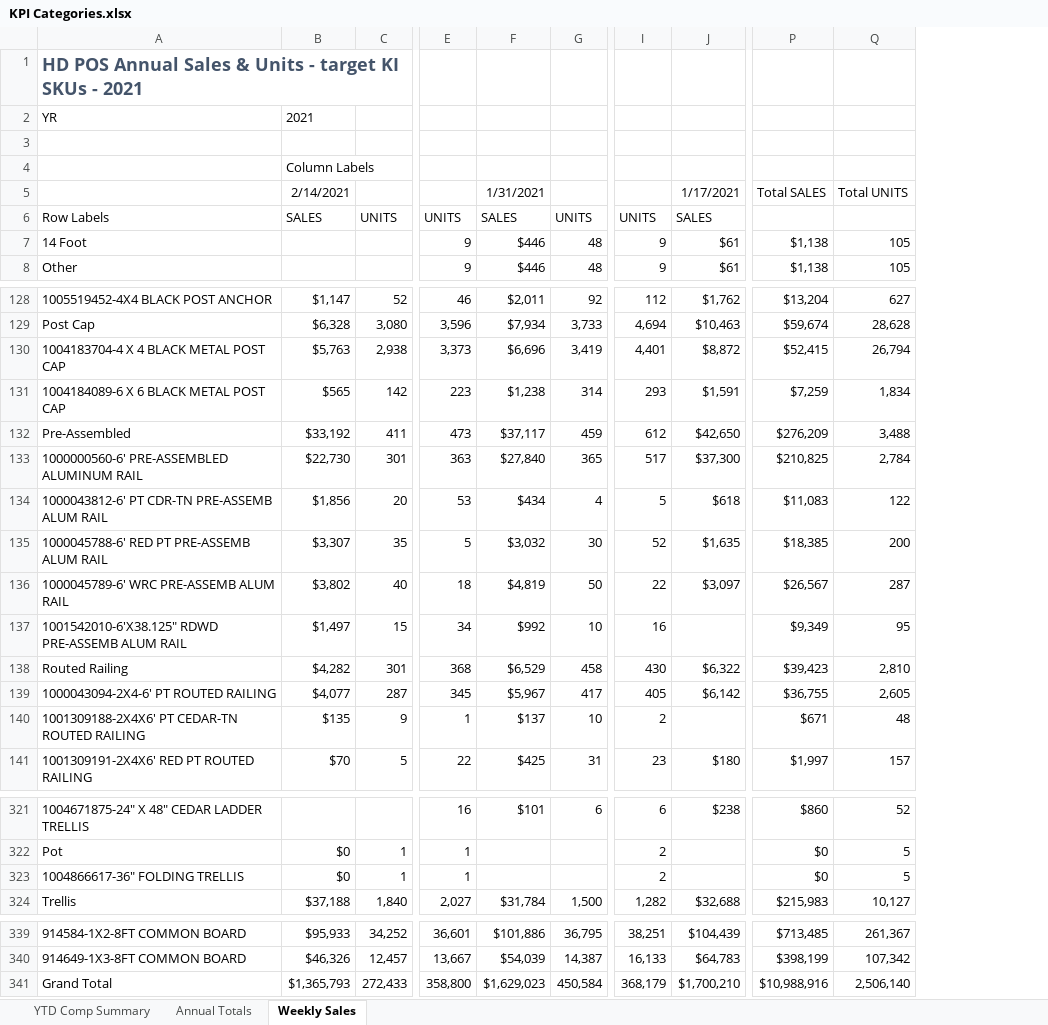
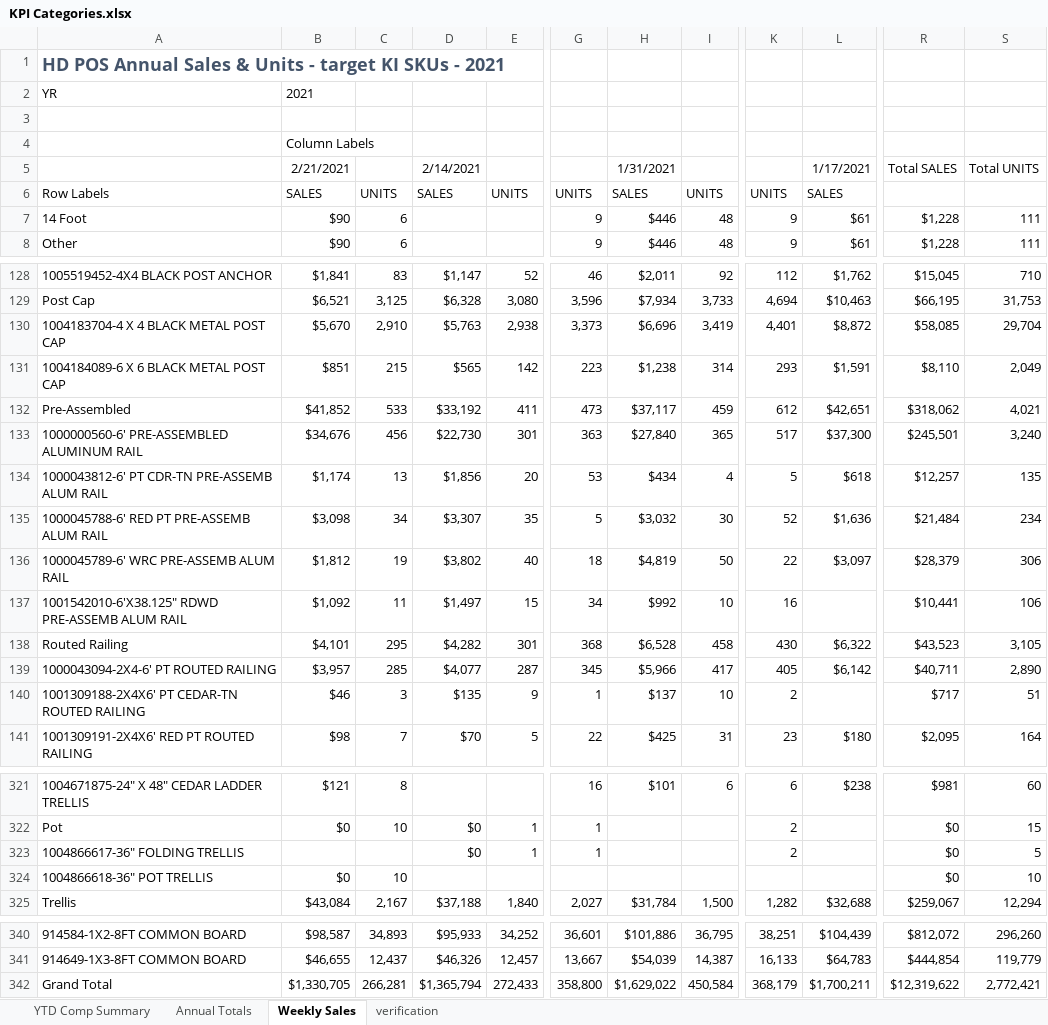
Before and after one commit to bonski59/PeRM, an Excel workbook: dataManagement/LiveData/reports_xlsx/KPI Categories.xlsx, sheet Weekly Sales, drawn as a sheet; only a part is shown, gaps mark what is left out; values as stored, in another font and other column widths than the file's, no borders; removed rows and columns are numbered as before the commit, all else as after; rows hold the shown columns only; the diff covers the shown part only; the diff names each change by its address in the sheet, - before the commit and + after, or states it on an @@ line.

```diff
--- a/dataManagement/LiveData/reports_xlsx/KPI Categories.xlsx (sheet Weekly Sales)
+++ b/dataManagement/LiveData/reports_xlsx/KPI Categories.xlsx (sheet Weekly Sales)
@@ sheet tab unhidden: verification @@
+column B, rows 2-8: 2021 |  | Column Labels | 2/21/2021 | SALES | $90 | $90; rows 128-141: $1,841 | $6,521 | $5,670 | $851 | $41,852 | $34,676 | $1,174 | $3,098 | $1,812 | $1,092 | $4,101 | $3,957 | $46 | $98; rows 321-322: $121 | $0; row 325: $43,084; rows 340-342: $98,587 | $46,655 | $1,330,705
+column C, rows 6-8: UNITS | 6 | 6; rows 128-141: 83 | 3,125 | 2,910 | 215 | 533 | 456 | 13 | 34 | 19 | 11 | 295 | 285 | 3 | 7; rows 321-322: 8 | 10; row 325: 2,167; rows 340-342: 34,893 | 12,437 | 266,281
-column P, rows 5-8: Total SALES |  | $1,138 | $1,138; rows 128-141: $13,204 | $59,674 | $52,415 | $7,259 | $276,209 | $210,825 | $11,083 | $18,385 | $26,567 | $9,349 | $39,423 | $36,755 | $671 | $1,997; rows 321-324: $860 | $0 | $0 | $215,983; rows 339-341: $713,485 | $398,199 | $10,988,916
-column Q, rows 5-8: Total UNITS |  | 105 | 105; rows 128-141: 627 | 28,628 | 26,794 | 1,834 | 3,488 | 2,784 | 122 | 200 | 287 | 95 | 2,810 | 2,605 | 48 | 157; rows 321-324: 52 | 5 | 5 | 10,127; rows 339-341: 261,367 | 107,342 | 2,506,140
+column R, rows 5-8: Total SALES |  | $1,228 | $1,228; rows 128-141: $15,045 | $66,195 | $58,085 | $8,110 | $318,062 | $245,501 | $12,257 | $21,484 | $28,379 | $10,441 | $43,523 | $40,711 | $717 | $2,095; rows 321-323: $981 | $0 | $0; row 325: $259,067; rows 340-342: $812,072 | $444,854 | $12,319,622
+column S, rows 5-8: Total UNITS |  | 111 | 111; rows 128-141: 710 | 31,753 | 29,704 | 2,049 | 4,021 | 3,240 | 135 | 234 | 306 | 106 | 3,105 | 2,890 | 51 | 164; rows 321-323: 60 | 15 | 5; row 325: 12,294; rows 340-342: 296,260 | 119,779 | 2,772,421
-D2: 2021
+D2: (empty)
-D4: Column Labels
+D4: (empty)
-L132: $42,650
+L132: $42,651
-L135: $1,635
+L135: $1,636
-H138: $6,529
+H138: $6,528
-H139: $5,967
+H139: $5,966
+row 324: 1004866618-36" POT TRELLIS | $0 | 10 |  |  |  |  |  |  |  | $0 | 10
-D342: $1,365,793
+D342: $1,365,794
-H342: $1,629,023
+H342: $1,629,022
-L342: $1,700,210
+L342: $1,700,211
```
Also changed, not shown: 5 edited cells elsewhere in this sheet, sheet YTD Comp Summary, sheet Annual Totals, dataManagement/LiveData/reports_xlsx/Category Dashboard - V3.xlsx, dataManagement/LiveData/reports_xlsx/New SKU Sales.xlsx, 17 other files.
